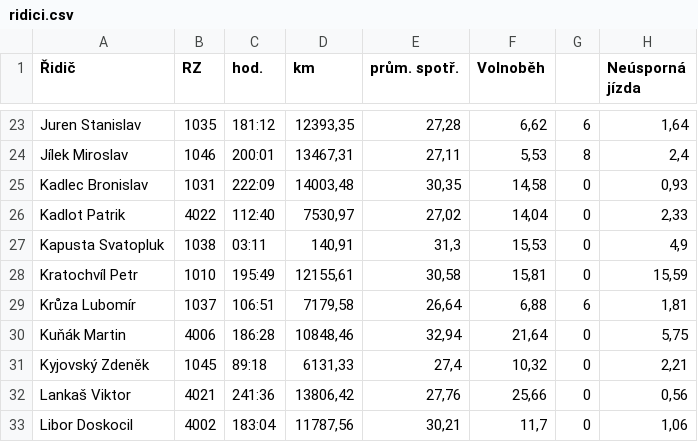
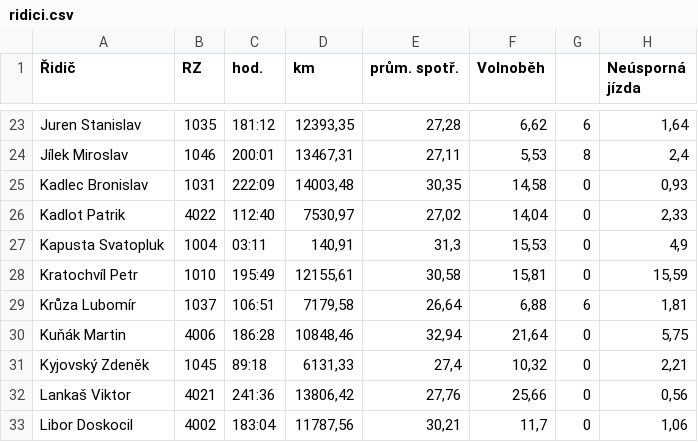
Before and after one commit to RadekDl/odmenyRidici, a CSV file: ridici.csv, drawn as a sheet; only a part is shown, gaps mark what is left out; the diff names each change by its address in the sheet, - before the commit and + after, or states it on an @@ line.

```diff
--- a/ridici.csv
+++ b/ridici.csv
-B27 (RZ): 1038
+B27 (RZ): 1004
```
Also changed, not shown: 1 other file.
